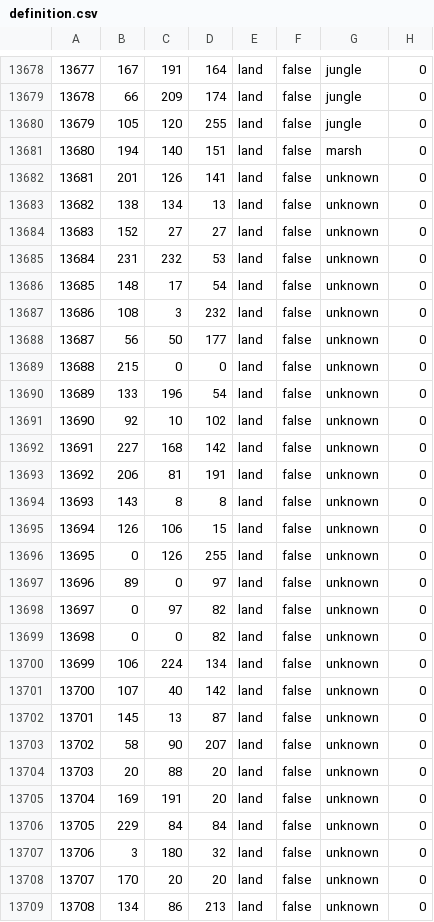
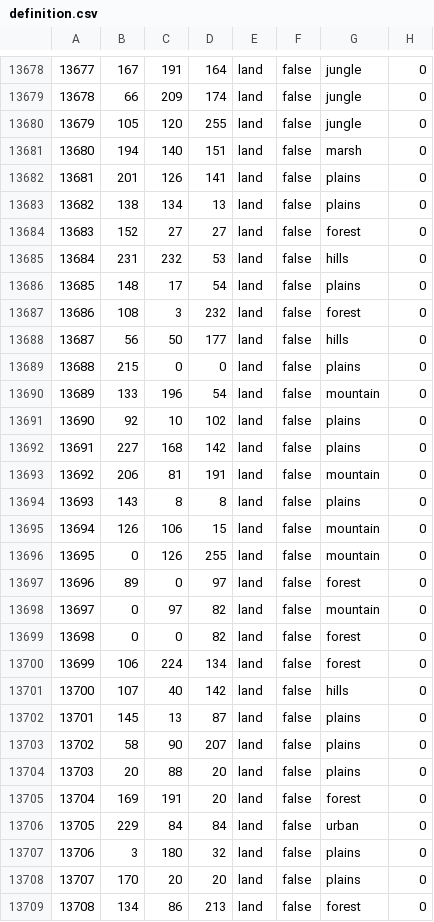
Before and after one commit to reivehnFliyt/hecking-gorgeous-overhaul, a CSV file: map/definition.csv, drawn as a sheet; only a part is shown, gaps mark what is left out; the diff covers the shown part only.

```diff
--- a/map/definition.csv
+++ b/map/definition.csv
@@ -13681,29 +13681,29 @@
 13680;194;140;151;land;false;marsh;0
-13681;201;126;141;land;false;unknown;0
-13682;138;134;13;land;false;unknown;0
-13683;152;27;27;land;false;unknown;0
-13684;231;232;53;land;false;unknown;0
-13685;148;17;54;land;false;unknown;0
-13686;108;3;232;land;false;unknown;0
-13687;56;50;177;land;false;unknown;0
-13688;215;0;0;land;false;unknown;0
-13689;133;196;54;land;false;unknown;0
-13690;92;10;102;land;false;unknown;0
-13691;227;168;142;land;false;unknown;0
-13692;206;81;191;land;false;unknown;0
-13693;143;8;8;land;false;unknown;0
-13694;126;106;15;land;false;unknown;0
-13695;0;126;255;land;false;unknown;0
-13696;89;0;97;land;false;unknown;0
-13697;0;97;82;land;false;unknown;0
-13698;0;0;82;land;false;unknown;0
-13699;106;224;134;land;false;unknown;0
-13700;107;40;142;land;false;unknown;0
-13701;145;13;87;land;false;unknown;0
-13702;58;90;207;land;false;unknown;0
-13703;20;88;20;land;false;unknown;0
-13704;169;191;20;land;false;unknown;0
-13705;229;84;84;land;false;unknown;0
-13706;3;180;32;land;false;unknown;0
-13707;170;20;20;land;false;unknown;0
-13708;134;86;213;land;false;unknown;0
+13681;201;126;141;land;false;plains;0
+13682;138;134;13;land;false;plains;0
+13683;152;27;27;land;false;forest;0
+13684;231;232;53;land;false;hills;0
+13685;148;17;54;land;false;plains;0
+13686;108;3;232;land;false;forest;0
+13687;56;50;177;land;false;hills;0
+13688;215;0;0;land;false;plains;0
+13689;133;196;54;land;false;mountain;0
+13690;92;10;102;land;false;plains;0
+13691;227;168;142;land;false;plains;0
+13692;206;81;191;land;false;mountain;0
+13693;143;8;8;land;false;plains;0
+13694;126;106;15;land;false;mountain;0
+13695;0;126;255;land;false;mountain;0
+13696;89;0;97;land;false;forest;0
+13697;0;97;82;land;false;mountain;0
+13698;0;0;82;land;false;forest;0
+13699;106;224;134;land;false;forest;0
+13700;107;40;142;land;false;hills;0
+13701;145;13;87;land;false;plains;0
+13702;58;90;207;land;false;plains;0
+13703;20;88;20;land;false;plains;0
+13704;169;191;20;land;false;forest;0
+13705;229;84;84;land;false;urban;0
+13706;3;180;32;land;false;plains;0
+13707;170;20;20;land;false;plains;0
+13708;134;86;213;land;false;forest;0
```
Also changed, not shown: 13 edited cells elsewhere in this file, 34 other files.
